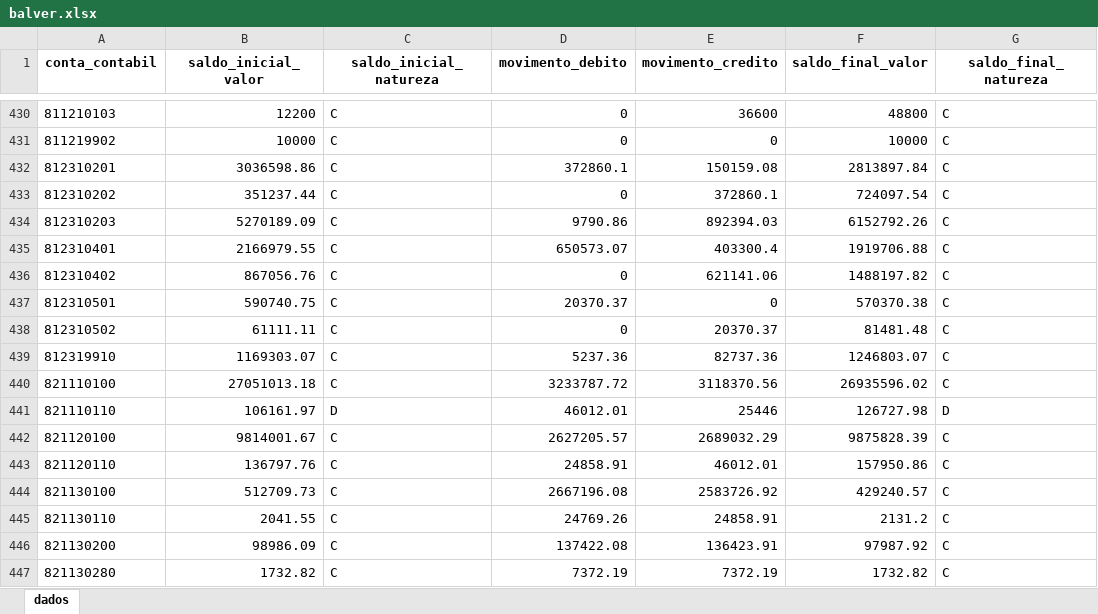
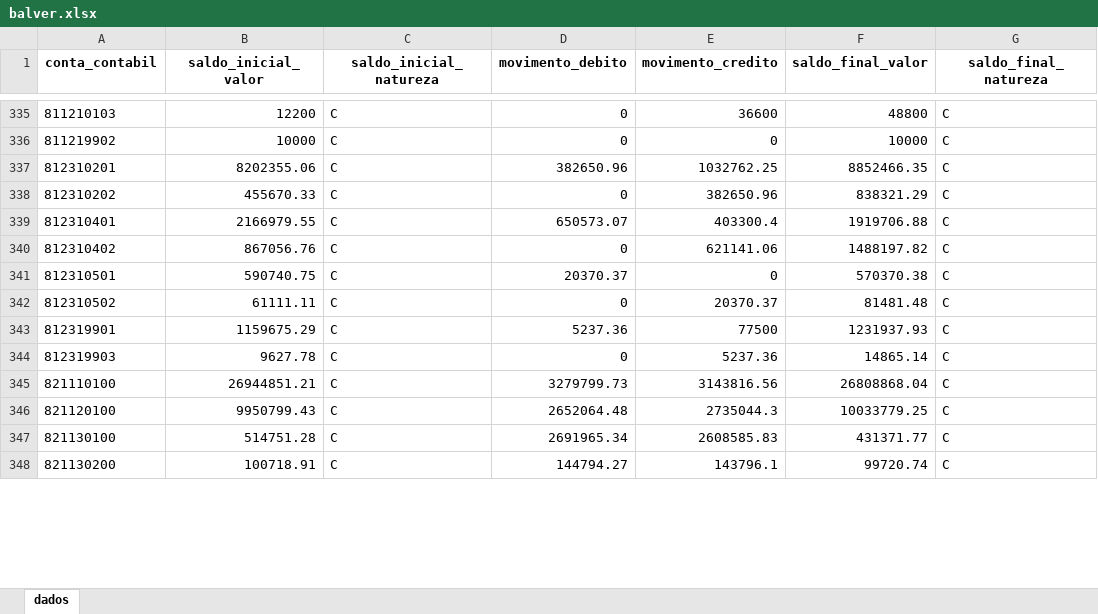
Before and after one commit to everton3x/msc-conferencia, an Excel workbook: cache/balver.xlsx, sheet dados, drawn as a sheet; only a part is shown, gaps mark what is left out; values as stored, in another font and other column widths than the file's, no borders; removed rows and columns are numbered as before the commit, all else as after; the diff covers the shown part only; the diff names each change by its address in the sheet, - before the commit and + after, or states it on an @@ line.

```diff
--- a/cache/balver.xlsx (sheet dados)
+++ b/cache/balver.xlsx (sheet dados)
-B337 (saldo_inicial_valor): 3036598.86
+B337 (saldo_inicial_valor): 8202355.06
-D337 (movimento_debito): 372860.1
+D337 (movimento_debito): 382650.96
-E337 (movimento_credito): 150159.08
+E337 (movimento_credito): 1032762.25
-F337 (saldo_final_valor): 2813897.84
+F337 (saldo_final_valor): 8852466.35
-B338 (saldo_inicial_valor): 351237.44
+B338 (saldo_inicial_valor): 455670.33
-E338 (movimento_credito): 372860.1
+E338 (movimento_credito): 382650.96
-F338 (saldo_final_valor): 724097.54
+F338 (saldo_final_valor): 838321.29
-row 434: 812310203 | 5270189.09 | C | 9790.86 | 892394.03 | 6152792.26 | C
-row 439: 812319910 | 1169303.07 | C | 5237.36 | 82737.36 | 1246803.07 | C
+row 343: 812319901 | 1159675.29 | C | 5237.36 | 77500 | 1231937.93 | C
+row 344: 812319903 | 9627.78 | C | 0 | 5237.36 | 14865.14 | C
-B345 (saldo_inicial_valor): 27051013.18
+B345 (saldo_inicial_valor): 26944851.21
-D345 (movimento_debito): 3233787.72
+D345 (movimento_debito): 3279799.73
-E345 (movimento_credito): 3118370.56
+E345 (movimento_credito): 3143816.56
-F345 (saldo_final_valor): 26935596.02
+F345 (saldo_final_valor): 26808868.04
-row 441: 821110110 | 106161.97 | D | 46012.01 | 25446 | 126727.98 | D
-B346 (saldo_inicial_valor): 9814001.67
+B346 (saldo_inicial_valor): 9950799.43
-D346 (movimento_debito): 2627205.57
+D346 (movimento_debito): 2652064.48
-E346 (movimento_credito): 2689032.29
+E346 (movimento_credito): 2735044.3
-F346 (saldo_final_valor): 9875828.39
+F346 (saldo_final_valor): 10033779.25
-row 443: 821120110 | 136797.76 | C | 24858.91 | 46012.01 | 157950.86 | C
-B347 (saldo_inicial_valor): 512709.73
+B347 (saldo_inicial_valor): 514751.28
-D347 (movimento_debito): 2667196.08
+D347 (movimento_debito): 2691965.34
-E347 (movimento_credito): 2583726.92
+E347 (movimento_credito): 2608585.83
-F347 (saldo_final_valor): 429240.57
+F347 (saldo_final_valor): 431371.77
-row 445: 821130110 | 2041.55 | C | 24769.26 | 24858.91 | 2131.2 | C
-B348 (saldo_inicial_valor): 98986.09
+B348 (saldo_inicial_valor): 100718.91
-D348 (movimento_debito): 137422.08
+D348 (movimento_debito): 144794.27
-E348 (movimento_credito): 136423.91
+E348 (movimento_credito): 143796.1
-F348 (saldo_final_valor): 97987.92
+F348 (saldo_final_valor): 99720.74
-row 447: 821130280 | 1732.82 | C | 7372.19 | 7372.19 | 1732.82 | C
```
Also changed, not shown: 9 added rows, 161 removed rows and 61 edited cells elsewhere in this sheet, mapeamentos.xlsx, output/teste-contas-balver-msc.xlsx, 9 other files.
